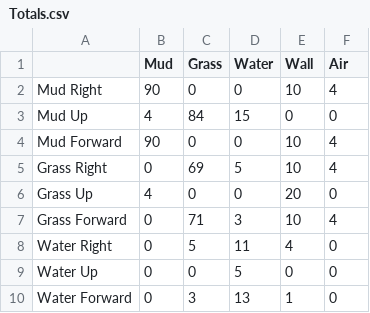
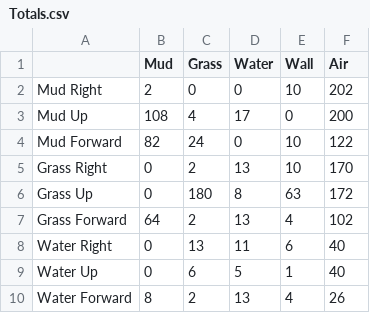
Before and after one commit to DudleyHK/Automated-3D-Level-Generation, a CSV file: Assets/OutputData/Totals.csv, drawn as a sheet; only a part is shown; the diff covers the shown part only.

```diff
--- a/Assets/OutputData/Totals.csv
+++ b/Assets/OutputData/Totals.csv
@@ -1,10 +1,10 @@
 ,Mud,Grass,Water,Wall,Air
-Mud Right,90,0,0,10,4
-Mud Up,4,84,15,0,0
-Mud Forward,90,0,0,10,4
-Grass Right,0,69,5,10,4
-Grass Up,4,0,0,20,0
-Grass Forward,0,71,3,10,4
-Water Right,0,5,11,4,0
-Water Up,0,0,5,0,0
-Water Forward,0,3,13,1,0
+Mud Right,2,0,0,10,202
+Mud Up,108,4,17,0,200
+Mud Forward,82,24,0,10,122
+Grass Right,0,2,13,10,170
+Grass Up,0,180,8,63,172
+Grass Forward,64,2,13,4,102
+Water Right,0,13,11,6,40
+Water Up,0,6,5,1,40
+Water Forward,8,2,13,4,26
```
Also changed, not shown: 17 edited cells elsewhere in this file, Assets/OutputData/Probabilities.csv, 12 other files.
